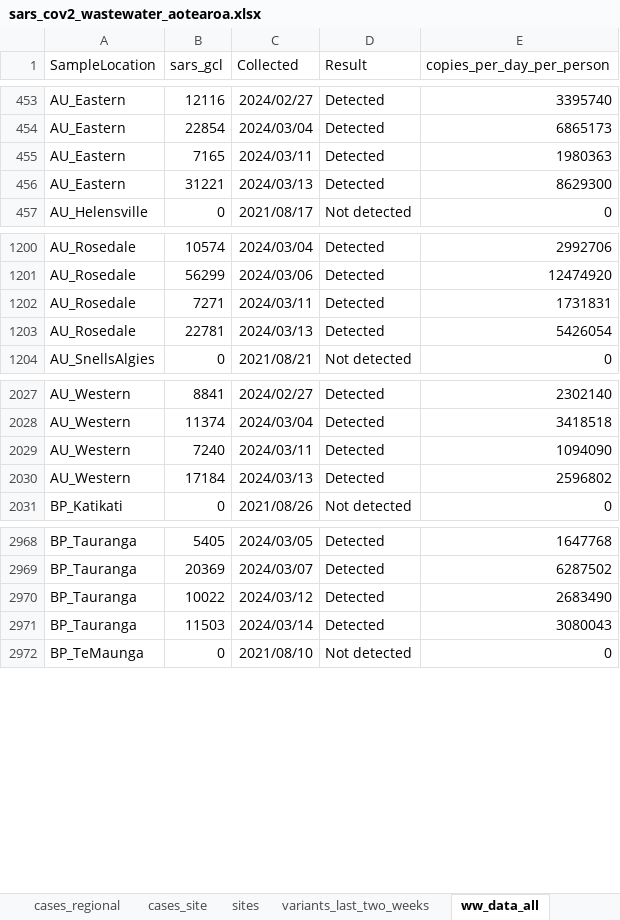
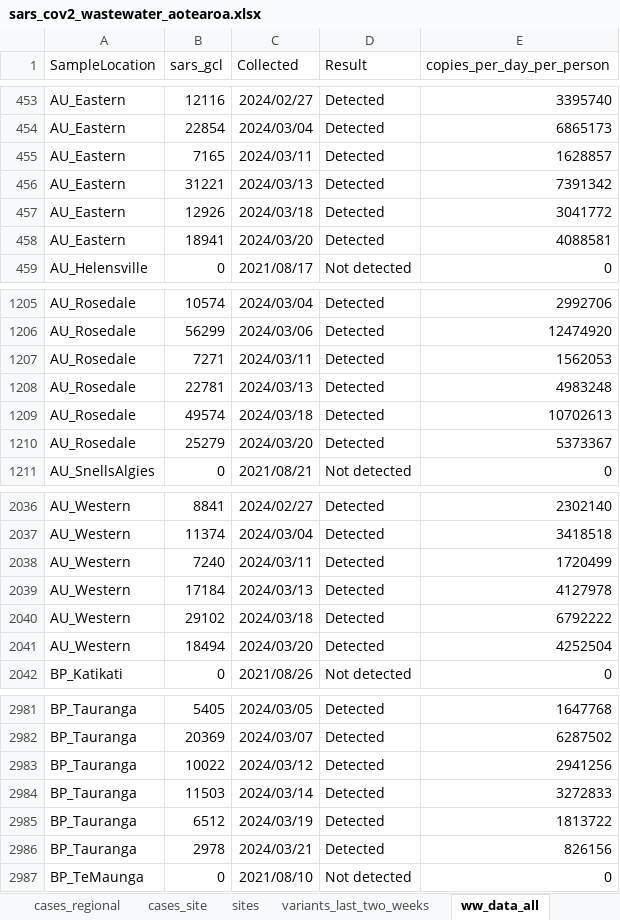
Before and after one commit to ESR-NZ/covid_in_wastewater, an Excel workbook: data/sars_cov2_wastewater_aotearoa.xlsx, sheet ww_data_all, drawn as a sheet; only a part is shown, gaps mark what is left out; values as stored, in another font and other column widths than the file's, no borders; table styles not drawn; addresses are those after the commit; the diff covers the shown part only; the diff names each change by its address in the sheet, - before the commit and + after, or states it on an @@ line.

Commit message:
Data for week ending 24 March 2024

```diff
--- a/data/sars_cov2_wastewater_aotearoa.xlsx (sheet ww_data_all)
+++ b/data/sars_cov2_wastewater_aotearoa.xlsx (sheet ww_data_all)
-E455 (copies_per_day_per_person): 1980363
+E455 (copies_per_day_per_person): 1628857
-E456 (copies_per_day_per_person): 8629300
+E456 (copies_per_day_per_person): 7391342
+row 457: AU_Eastern | 12926 | 2024/03/18 | Detected | 3041772
+row 458: AU_Eastern | 18941 | 2024/03/20 | Detected | 4088581
-E1207 (copies_per_day_per_person): 1731831
+E1207 (copies_per_day_per_person): 1562053
-E1208 (copies_per_day_per_person): 5426054
+E1208 (copies_per_day_per_person): 4983248
+row 1209: AU_Rosedale | 49574 | 2024/03/18 | Detected | 10702613
+row 1210: AU_Rosedale | 25279 | 2024/03/20 | Detected | 5373367
-E2038 (copies_per_day_per_person): 1094090
+E2038 (copies_per_day_per_person): 1720499
-E2039 (copies_per_day_per_person): 2596802
+E2039 (copies_per_day_per_person): 4127978
+row 2040: AU_Western | 29102 | 2024/03/18 | Detected | 6792222
+row 2041: AU_Western | 18494 | 2024/03/20 | Detected | 4252504
-E2983 (copies_per_day_per_person): 2683490
+E2983 (copies_per_day_per_person): 2941256
-E2984 (copies_per_day_per_person): 3080043
+E2984 (copies_per_day_per_person): 3272833
+row 2985: BP_Tauranga | 6512 | 2024/03/19 | Detected | 1813722
+row 2986: BP_Tauranga | 2978 | 2024/03/21 | Detected | 826156
```
Also changed, not shown: 64 added rows and 35 edited cells elsewhere in this sheet, sheet cases_site, sheet ww_site, sheet ww_regional, sheet cases_regional, sheet ww_national, sheet cases_national, 7 other files.
